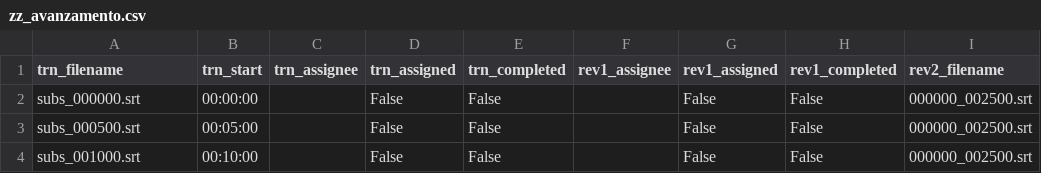
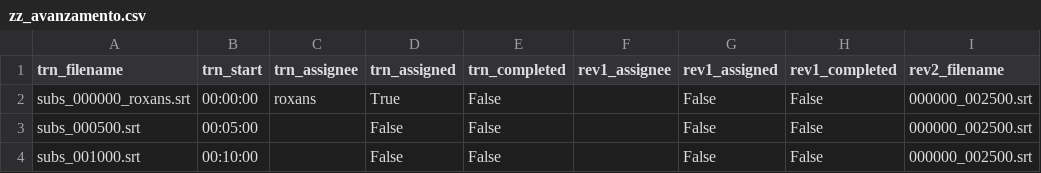
Before and after one commit to fedescimo/subs, a CSV file: subs/arav/zz_avanzamento.csv, drawn as a sheet; only a part is shown; the diff names each change by its address in the sheet, - before the commit and + after, or states it on an @@ line.

```diff
--- a/subs/arav/zz_avanzamento.csv
+++ b/subs/arav/zz_avanzamento.csv
-A2 (trn_filename): subs_000000.srt
+A2 (trn_filename): subs_000000_roxans.srt
-C2 (trn_assignee): (empty)
+C2 (trn_assignee): roxans
-D2 (trn_assigned): False
+D2 (trn_assigned): True
```
Also changed, not shown: 1 other file.
